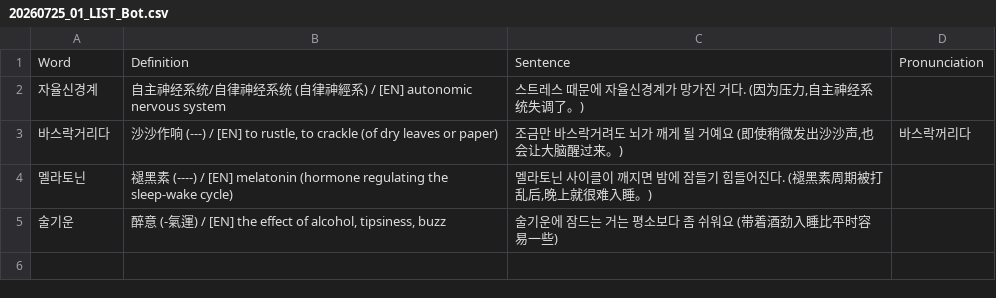
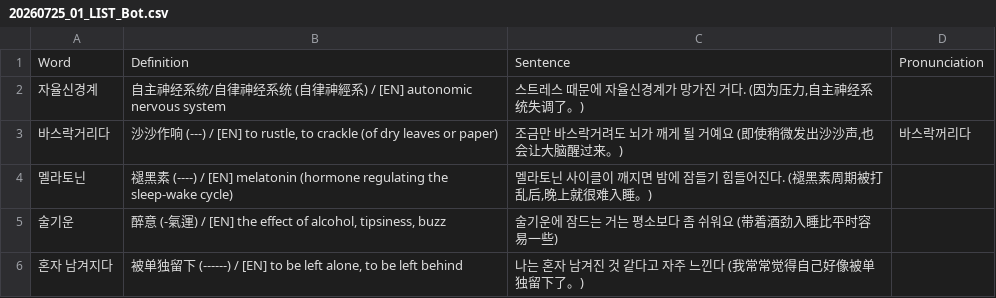
Before and after one commit to sinhong96/Korean-FlashCard-Web, a CSV file: vocablist_csv/20260725_01_LIST_Bot.csv, drawn as a sheet.

Commit message:
Bot: add 1 word(s)

```diff
--- a/vocablist_csv/20260725_01_LIST_Bot.csv
+++ b/vocablist_csv/20260725_01_LIST_Bot.csv
@@ -5 +5,2 @@ Word,Definition,Sentence,Pronunciation
 술기운,"醉意 (-氣運) / [EN] the effect of alcohol, tipsiness, buzz",술기운에 잠드는 거는 평소보다 좀 쉬워요 (带着酒劲入睡比平时容易一些),
+혼자 남겨지다,"被单独留下 (------) / [EN] to be left alone, to be left behind",나는 혼자 남겨진 것 같다고 자주 느낀다 (我常常觉得自己好像被单独留下了。),
```
